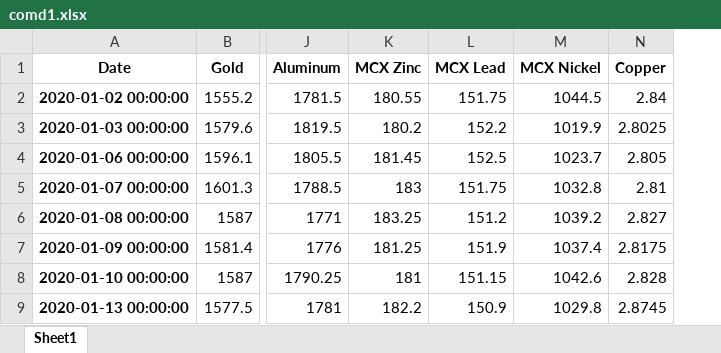
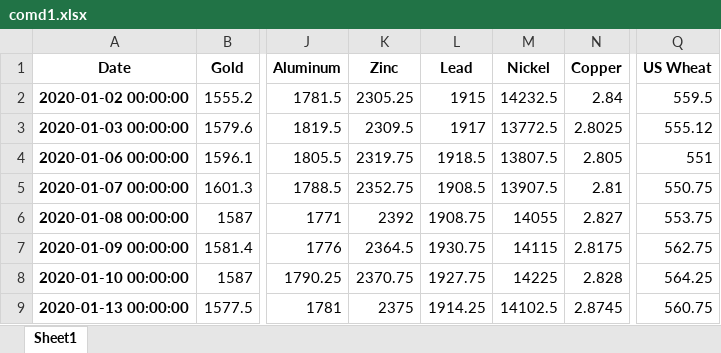
Before and after one commit to harshshivlani/Weekly_Report, an Excel workbook: comd1.xlsx, sheet Sheet1, drawn as a sheet; only a part is shown, gaps mark what is left out; values as stored, in another font and other column widths than the file's, no borders; removed rows and columns are numbered as before the commit, all else as after; the diff covers the shown part only; the diff names each change by its address in the sheet, - before the commit and + after, or states it on an @@ line.

```diff
--- a/comd1.xlsx (sheet Sheet1)
+++ b/comd1.xlsx (sheet Sheet1)
-column K (MCX Zinc), rows 2-9: 180.55 | 180.2 | 181.45 | 183 | 183.25 | 181.25 | 181 | 182.2
-column L (MCX Lead), rows 2-9: 151.75 | 152.2 | 152.5 | 151.75 | 151.2 | 151.9 | 151.15 | 150.9
-column M (MCX Nickel), rows 2-9: 1044.5 | 1019.9 | 1023.7 | 1032.8 | 1039.2 | 1037.4 | 1042.6 | 1029.8
+column K (Zinc), rows 2-9: 2305.25 | 2309.5 | 2319.75 | 2352.75 | 2392 | 2364.5 | 2370.75 | 2375
+column L (Lead), rows 2-9: 1915 | 1917 | 1918.5 | 1908.5 | 1908.75 | 1930.75 | 1927.75 | 1914.25
+column M (Nickel), rows 2-9: 14232.5 | 13772.5 | 13807.5 | 13907.5 | 14055 | 14115 | 14225 | 14102.5
+column Q (US Wheat), rows 2-9: 559.5 | 555.12 | 551 | 550.75 | 553.75 | 562.75 | 564.25 | 560.75
```
Also changed, not shown: 30 added rows elsewhere in this sheet, Indices-Data.xlsx, 2 other files.
